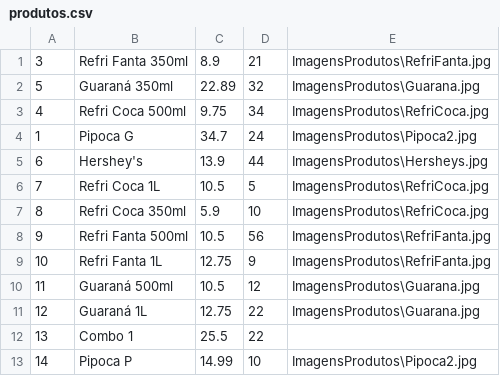
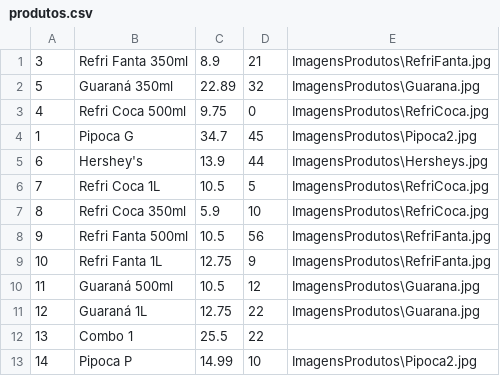
Before and after one commit to PauloVini2004/CineManage, a CSV file: cinemanagerfx/src/main/java/br/ufrpe/cine_rural/dados/arquivoscsv/produtos.csv, drawn as a sheet.

```diff
--- a/cinemanagerfx/src/main/java/br/ufrpe/cine_rural/dados/arquivoscsv/produtos.csv
+++ b/cinemanagerfx/src/main/java/br/ufrpe/cine_rural/dados/arquivoscsv/produtos.csv
@@ -2,4 +2,4 @@
 5;Guaraná 350ml;22.89;32;ImagensProdutos\Guarana.jpg
-4;Refri Coca 500ml;9.75;34;ImagensProdutos\RefriCoca.jpg
-1;Pipoca G;34.7;24;ImagensProdutos\Pipoca2.jpg
+4;Refri Coca 500ml;9.75;0;ImagensProdutos\RefriCoca.jpg
+1;Pipoca G;34.7;45;ImagensProdutos\Pipoca2.jpg
 6;Hershey's;13.9;44;ImagensProdutos\Hersheys.jpg
```
Also changed, not shown: 2 other files.
